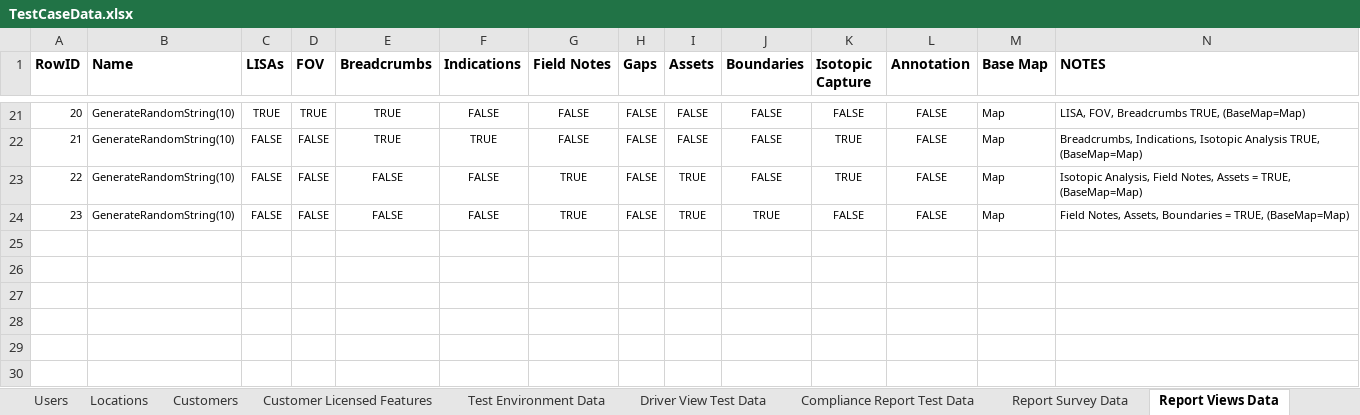
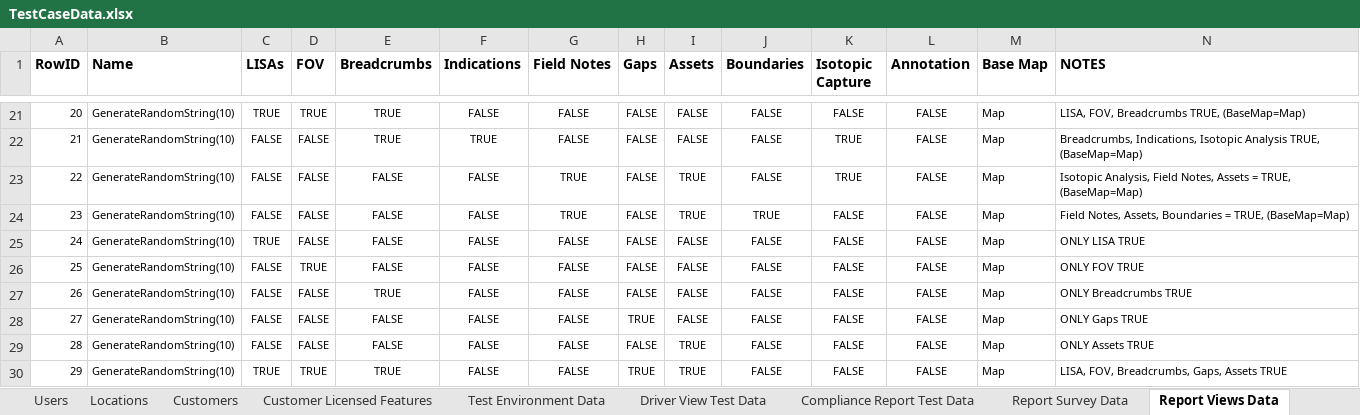
Before and after one commit to SXiang/JUnitWebTest, an Excel workbook: selenium-wd/data/TestCaseData.xlsx, sheet Report Views Data, drawn as a sheet; only a part is shown, gaps mark what is left out; values as stored, in another font and other column widths than the file's, no borders; the diff names each change by its address in the sheet, - before the commit and + after, or states it on an @@ line.

```diff
--- a/selenium-wd/data/TestCaseData.xlsx (sheet Report Views Data)
+++ b/selenium-wd/data/TestCaseData.xlsx (sheet Report Views Data)
+row 25: 24 | GenerateRandomString(10) | TRUE | FALSE | FALSE | FALSE | FALSE | FALSE | FALSE | FALSE | FALSE | FALSE | Map | ONLY LISA TRUE
+row 26: 25 | GenerateRandomString(10) | FALSE | TRUE | FALSE | FALSE | FALSE | FALSE | FALSE | FALSE | FALSE | FALSE | Map | ONLY FOV TRUE
+row 27: 26 | GenerateRandomString(10) | FALSE | FALSE | TRUE | FALSE | FALSE | FALSE | FALSE | FALSE | FALSE | FALSE | Map | ONLY Breadcrumbs TRUE
+row 28: 27 | GenerateRandomString(10) | FALSE | FALSE | FALSE | FALSE | FALSE | TRUE | FALSE | FALSE | FALSE | FALSE | Map | ONLY Gaps TRUE
+row 29: 28 | GenerateRandomString(10) | FALSE | FALSE | FALSE | FALSE | FALSE | FALSE | TRUE | FALSE | FALSE | FALSE | Map | ONLY Assets TRUE
+row 30: 29 | GenerateRandomString(10) | TRUE | TRUE | TRUE | FALSE | FALSE | TRUE | TRUE | FALSE | FALSE | FALSE | Map | LISA, FOV, Breadcrumbs, Gaps, Assets TRUE
```
Also changed, not shown: sheet Compliance Report Test Data, sheet Customers, 6 other files.
